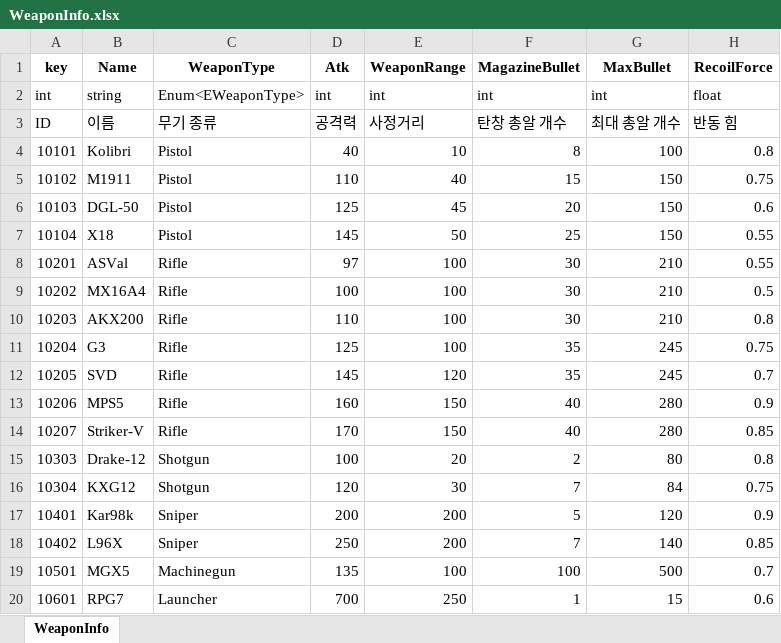
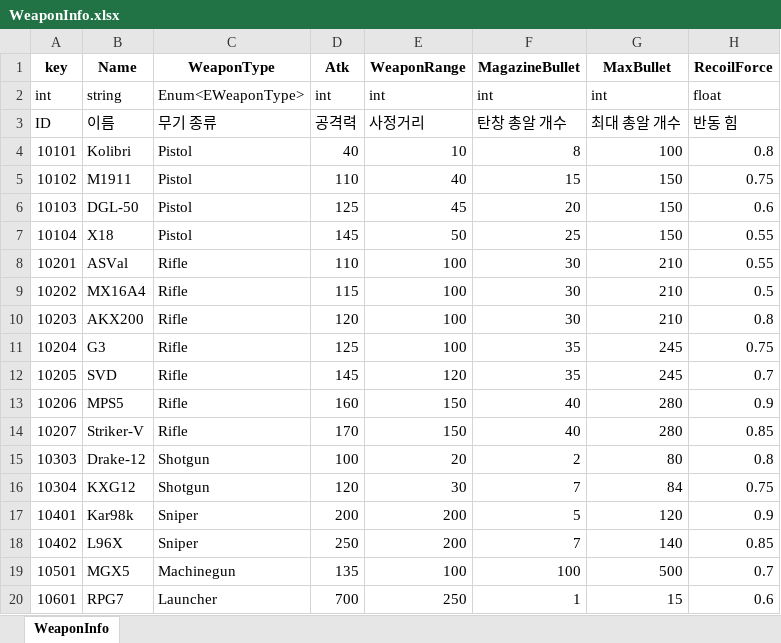
Before and after one commit to Anbak98/INFEST, an Excel workbook: INFEST_Project/Util/ExcelToJsonWizard.v1.0.6/excel_files/WeaponInfo.xlsx, sheet WeaponInfo, drawn as a sheet; only a part is shown; values as stored, in another font and other column widths than the file's, no borders; the diff names each change by its address in the sheet, - before the commit and + after, or states it on an @@ line.

```diff
--- a/INFEST_Project/Util/ExcelToJsonWizard.v1.0.6/excel_files/WeaponInfo.xlsx (sheet WeaponInfo)
+++ b/INFEST_Project/Util/ExcelToJsonWizard.v1.0.6/excel_files/WeaponInfo.xlsx (sheet WeaponInfo)
-D8 (Atk): 97
+D8 (Atk): 110
-D9 (Atk): 100
+D9 (Atk): 115
-D10 (Atk): 110
+D10 (Atk): 120
```
Also changed, not shown: INFEST_Project/Util/ExcelToJsonWizard.v1.0.6/excel_files/GritaSkillTable.xlsx, 5 other files.
